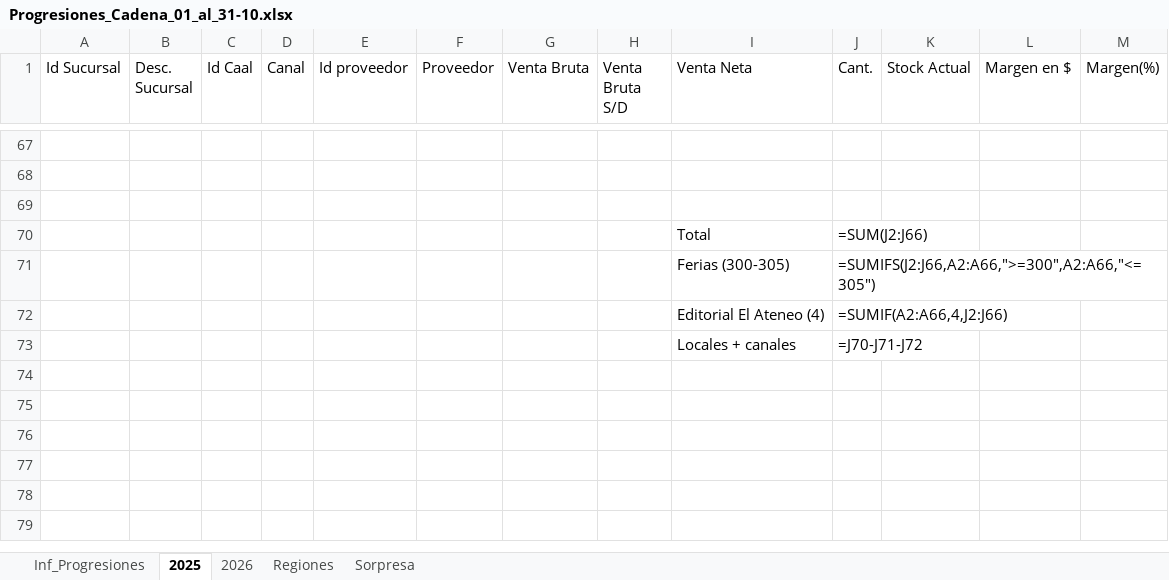
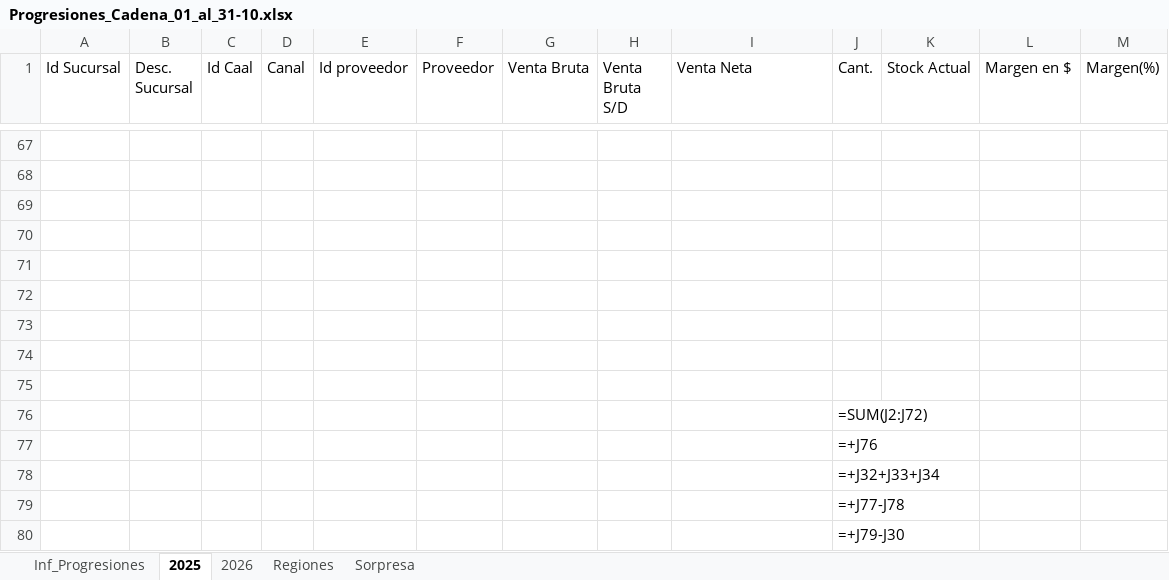
Before and after one commit to ParallaxFx-343/text-to-sql-ventas, an Excel workbook: ateneo/historial/2026-11/progresiones_octubre/Progresiones_Cadena_01_al_31-10.xlsx, sheet 2025, drawn as a sheet; only a part is shown, gaps mark what is left out; values as stored, in another font and other column widths than the file's, no cell formats; formulas without a stored value are shown as written; the diff names each change by its address in the sheet, - before the commit and + after, or states it on an @@ line.

```diff
--- a/ateneo/historial/2026-11/progresiones_octubre/Progresiones_Cadena_01_al_31-10.xlsx (sheet 2025)
+++ b/ateneo/historial/2026-11/progresiones_octubre/Progresiones_Cadena_01_al_31-10.xlsx (sheet 2025)
-row 70:  |  |  |  |  |  |  |  | Total | =SUM(J2:J66)
+row 70: (empty)
-row 71:  |  |  |  |  |  |  |  | Ferias (300-305) | =SUMIFS(J2:J66,A2:A66,">=300",A2:A66,"<=305")
+row 71: (empty)
-row 72:  |  |  |  |  |  |  |  | Editorial El Ateneo (4) | =SUMIF(A2:A66,4,J2:J66)
+row 72: (empty)
-row 73:  |  |  |  |  |  |  |  | Locales + canales | =J70-J71-J72
+row 73: (empty)
+row 74: (empty)
+row 75: (empty)
+row 76:  |  |  |  |  |  |  |  |  | =SUM(J2:J72)
+row 77:  |  |  |  |  |  |  |  |  | =+J76
+row 78:  |  |  |  |  |  |  |  |  | =+J32+J33+J34
+row 79:  |  |  |  |  |  |  |  |  | =+J77-J78
+row 80:  |  |  |  |  |  |  |  |  | =+J79-J30
```
Also changed, not shown: sheet Inf_Progresiones, sheet 2026, cell formats, 2 other files.
